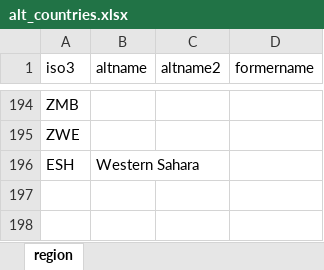
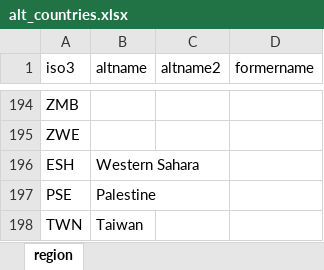
Before and after one commit to gpw13/whoville, an Excel workbook: data-raw/alt_countries.xlsx, sheet region, drawn as a sheet; only a part is shown, gaps mark what is left out; values as stored, in another font and other column widths than the file's, no borders; the diff names each change by its address in the sheet, - before the commit and + after, or states it on an @@ line.

```diff
--- a/data-raw/alt_countries.xlsx (sheet region)
+++ b/data-raw/alt_countries.xlsx (sheet region)
+row 197: PSE | Palestine
+row 198: TWN | Taiwan
```
Also changed, not shown: 22 other files.
